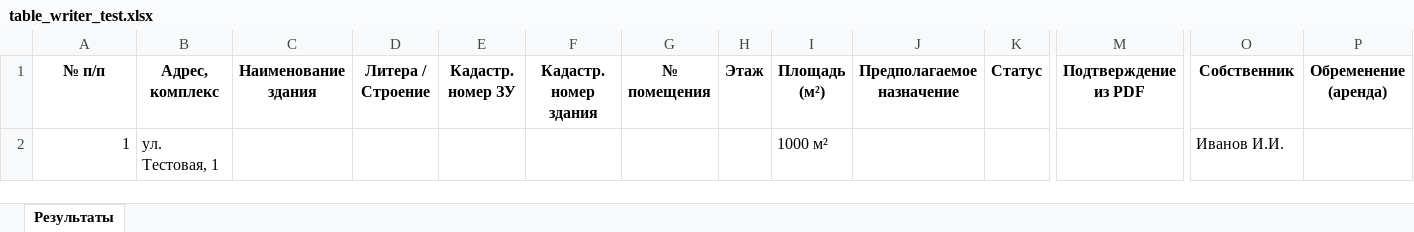
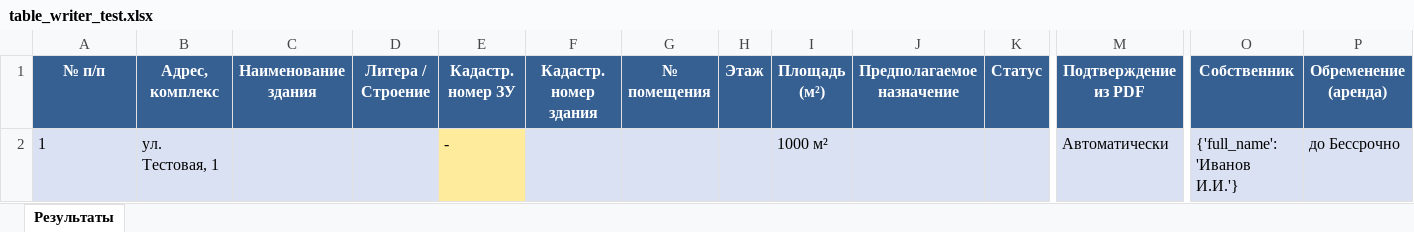
Before and after one commit to sadmoodd/WebPDFParser, an Excel workbook: data/output/table_writer_test.xlsx, sheet Результаты, drawn as a sheet; only a part is shown, gaps mark what is left out; values as stored, in another font and other column widths than the file's, no borders; the diff covers the shown part only; the diff names each change by its address in the sheet, - before the commit and + after, or states it on an @@ line.

```diff
--- a/data/output/table_writer_test.xlsx (sheet Результаты)
+++ b/data/output/table_writer_test.xlsx (sheet Результаты)
@@ A1:P1 fill: none → #366092, text colour: black → #FFFFFF @@
-A2:D2 fill: none
+A2:D2 fill: #D9E1F2
-A2 alignment: right
+A2 alignment: left
-E2 (Кадастр. номер ЗУ): (empty)
+E2 (Кадастр. номер ЗУ): -
-E2 fill: none
+E2 fill: #FFEB9C
-F2:P2 fill: none
+F2:P2 fill: #D9E1F2
-M2 (Подтверждение из PDF): (empty)
+M2 (Подтверждение из PDF): Автоматически
-O2 (Собственник): Иванов И.И.
+O2 (Собственник): {'full_name': 'Иванов И.И.'}
-P2 (Обременение (аренда)): (empty)
+P2 (Обременение (аренда)): до Бессрочно
```
Also changed, not shown: cell formats elsewhere in this sheet, 7 other files.
